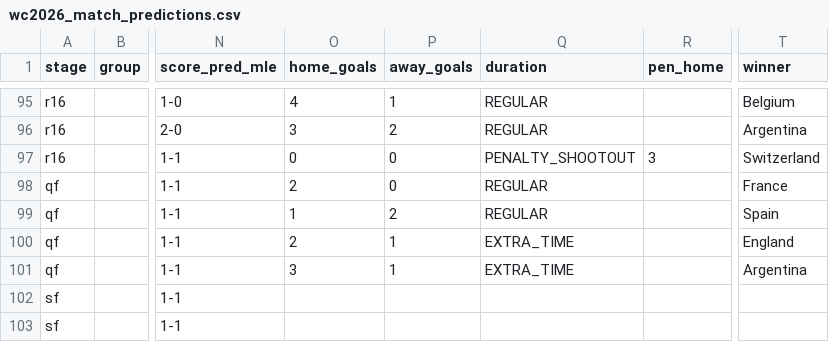
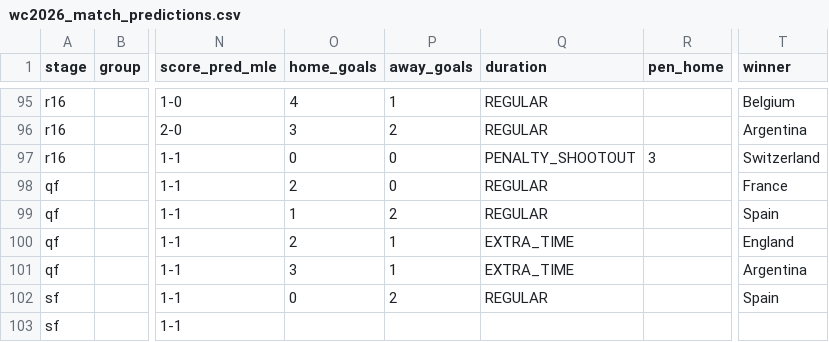
Before and after one commit to Duyanh090205/wc2026-monte-carlo, a CSV file: data/mc_simu/wc2026_match_predictions.csv, drawn as a sheet; only a part is shown, gaps mark what is left out; the diff names each change by its address in the sheet, - before the commit and + after, or states it on an @@ line.

```diff
--- a/data/mc_simu/wc2026_match_predictions.csv
+++ b/data/mc_simu/wc2026_match_predictions.csv
-O102 (home_goals): (empty)
+O102 (home_goals): 0
-P102 (away_goals): (empty)
+P102 (away_goals): 2
-Q102 (duration): (empty)
+Q102 (duration): REGULAR
-T102 (winner): (empty)
+T102 (winner): Spain
```
